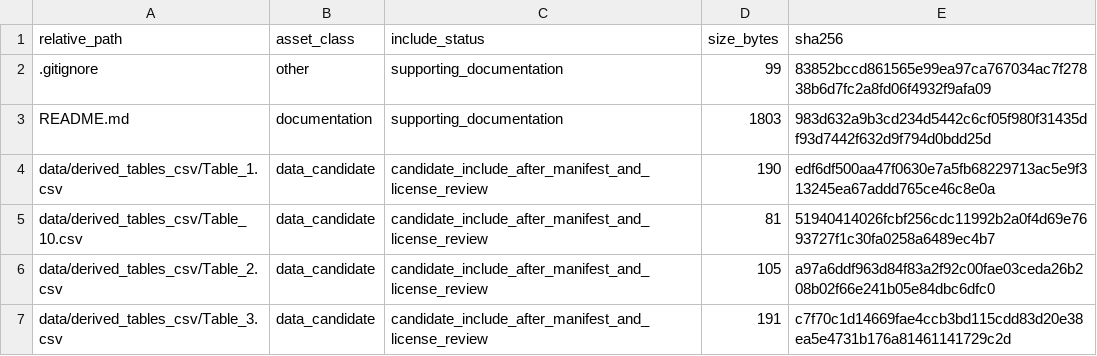
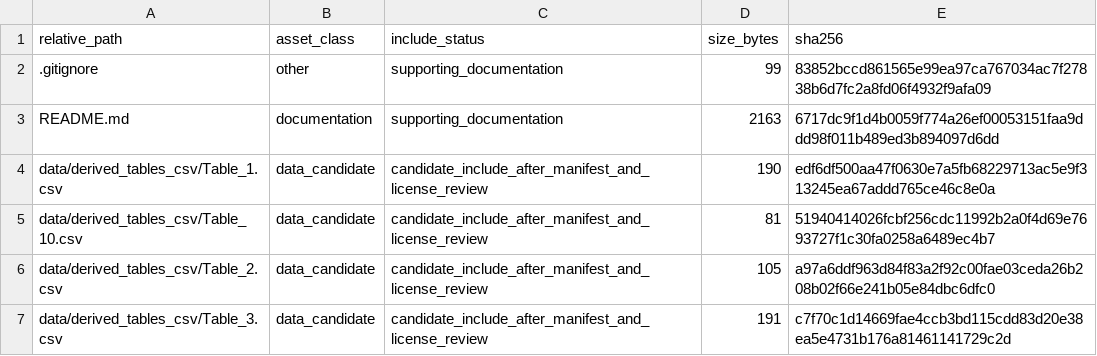
Before and after one commit to dlevinson/paper-2014-01-hot-or-not-driver-elasticity-to-price-on-the-mnpass-hot-lanes, a CSV file: PACKAGE_MANIFEST.csv, drawn as a sheet; only a part is shown.

```diff
--- a/PACKAGE_MANIFEST.csv
+++ b/PACKAGE_MANIFEST.csv
@@ -2,3 +2,3 @@ relative_path,asset_class,include_status,size_bytes,sha256
 .gitignore,other,supporting_documentation,99,83852bccd861565e99ea97ca767034ac7f27838b6d7fc2a8fd06f4932f9afa09
-README.md,documentation,supporting_documentation,1803,983d632a9b3cd234d5442c6cf05f980f31435df93d7442f632d9f794d0bdd25d
+README.md,documentation,supporting_documentation,2163,6717dc9f1d4b0059f774a26ef00053151faa9ddd98f011b489ed3b894097d6dd
 data/derived_tables_csv/Table_1.csv,data_candidate,candidate_include_after_manifest_and_license_review,190,edf6df500aa47f0630e7a5fb68229713ac5e9f313245ea67addd765ce46c8e0a
```
Also changed, not shown: 1 other file.
